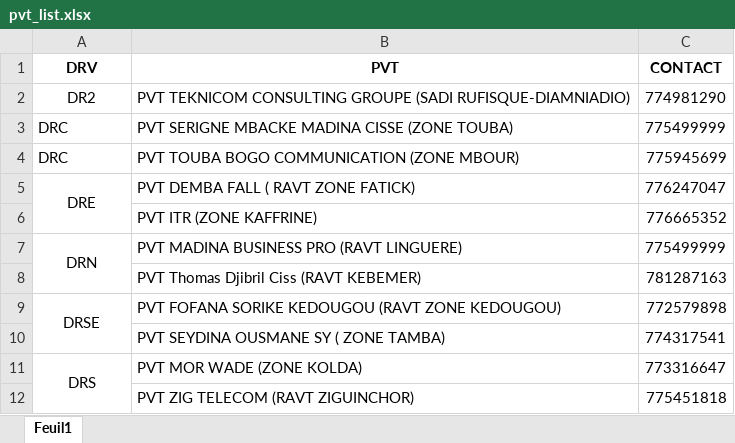
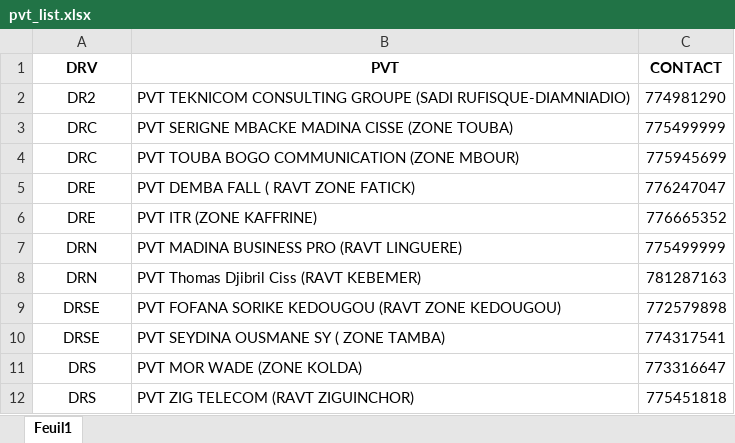
Before and after one commit to Aziz2seye/LOUMA.project, an Excel workbook: pvt_list.xlsx, sheet Feuil1, drawn as a sheet; values as stored, in another font and other column widths than the file's, no borders; the diff names each change by its address in the sheet, - before the commit and + after, or states it on an @@ line.

```diff
--- a/pvt_list.xlsx (sheet Feuil1)
+++ b/pvt_list.xlsx (sheet Feuil1)
-A3:A4 alignment: left
+A3:A4 alignment: center
-A5:A6 merged
-A6 (DRV): (empty)
+A6 (DRV): DRE
-A7:A8 merged
-A8 (DRV): (empty)
+A8 (DRV): DRN
-A9:A10 merged
-A10 (DRV): (empty)
+A10 (DRV): DRSE
-A11:A12 merged
-A12 (DRV): (empty)
+A12 (DRV): DRS
```
Also changed, not shown: vto_list.xlsx, 1 other file.
